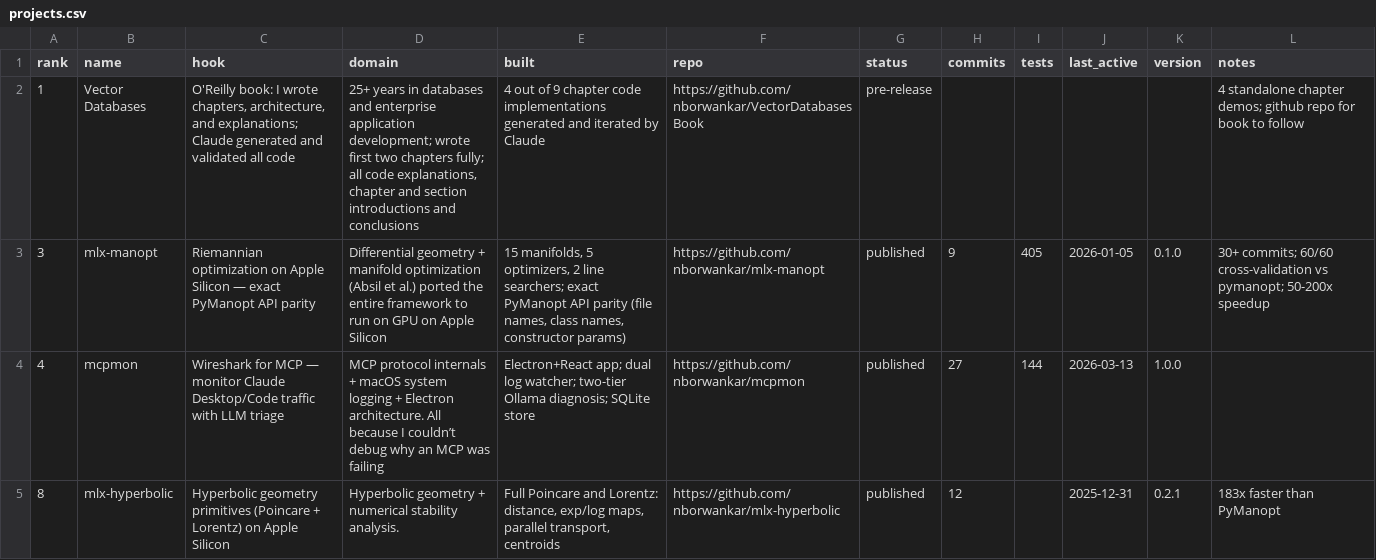
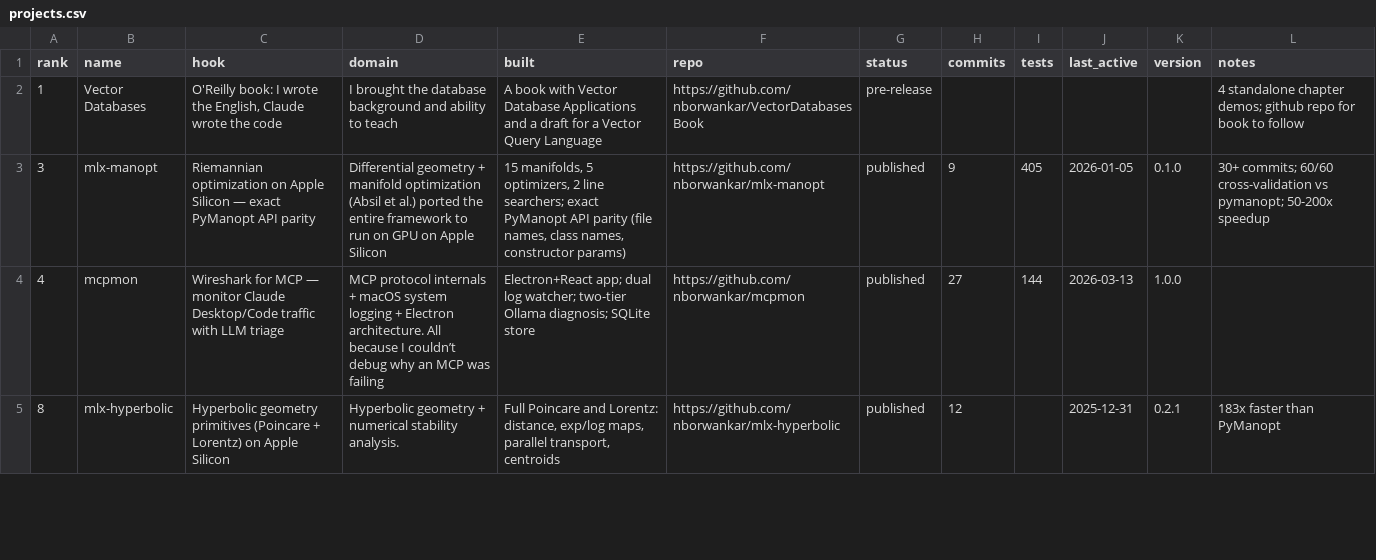
Before and after one commit to nborwankar/what-hath-claude-wrought, a CSV file: _data/projects.csv, drawn as a sheet; only a part is shown.

Commit message:
Update VDB project description and bio text
Simplify Vector Databases hook/domain/built columns to be more concise.
Adjust bio to say "some machine learning" instead of implying deep ML background.

```diff
--- a/_data/projects.csv
+++ b/_data/projects.csv
@@ -1,3 +1,3 @@
 rank,name,hook,domain,built,repo,status,commits,tests,last_active,version,notes
-1,Vector Databases,"O'Reilly book: I wrote chapters, architecture, and explanations; Claude generated and validated all code","25+ years in databases and enterprise application development; wrote first two chapters fully; all code explanations, chapter and section introductions and conclusions",4 out of 9 chapter code implementations generated and iterated by Claude,https://github.com/nborwankar/VectorDatabasesBook,pre-release,,,,,4 standalone chapter demos; github repo for book to follow
+1,Vector Databases,"O'Reilly book: I wrote the English, Claude wrote the code","I brought the database background and ability to teach","A book with Vector Database Applications and a draft for a Vector Query Language",https://github.com/nborwankar/VectorDatabasesBook,pre-release,,,,,4 standalone chapter demos; github repo for book to follow
 3,mlx-manopt,Riemannian optimization on Apple Silicon — exact PyManopt API parity,Differential geometry + manifold optimization (Absil et al.) ported the entire framework to run on GPU on Apple Silicon,"15 manifolds, 5 optimizers, 2 line searchers; exact PyManopt API parity (file names, class names, constructor params)",https://github.com/nborwankar/mlx-manopt,published,9,405,2026-01-05,0.1.0,30+ commits; 60/60 cross-validation vs pymanopt; 50-200x speedup
```
Also changed, not shown: 1 other file.
